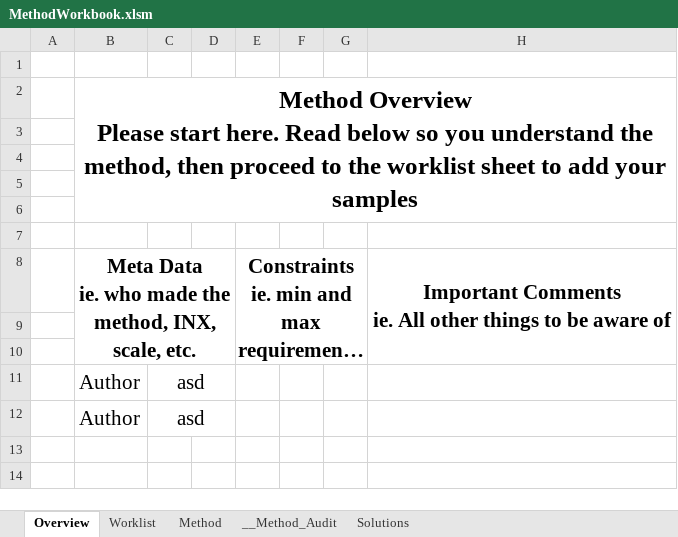
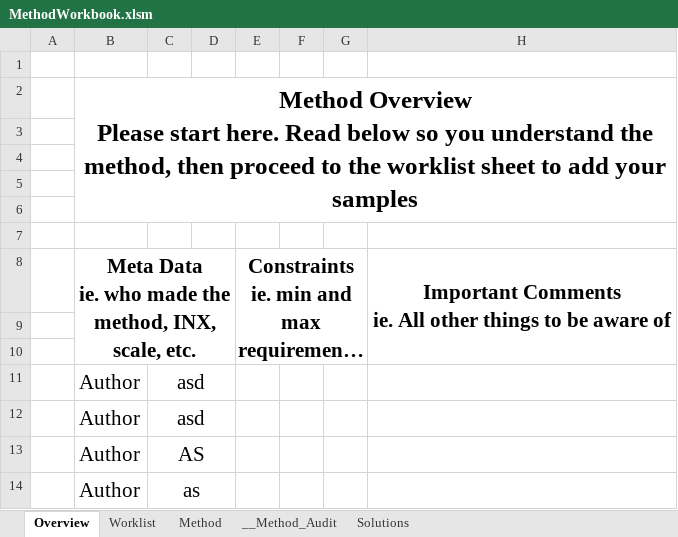
Before and after one commit to Pfizer-BradleyBare/Automation-Bare-Necessities, an Excel workbook: MethodWorkbook.xlsm, sheet Overview, drawn as a sheet; long unchanged cells end in …; values as stored, in another font and other column widths than the file's, no borders; the diff names each change by its address in the sheet, - before the commit and + after, or states it on an @@ line.

```diff
--- a/MethodWorkbook.xlsm (sheet Overview)
+++ b/MethodWorkbook.xlsm (sheet Overview)
+row 13:  | Author | AS
+row 14:  | Author | as
```
Also changed, not shown: sheet Method.
